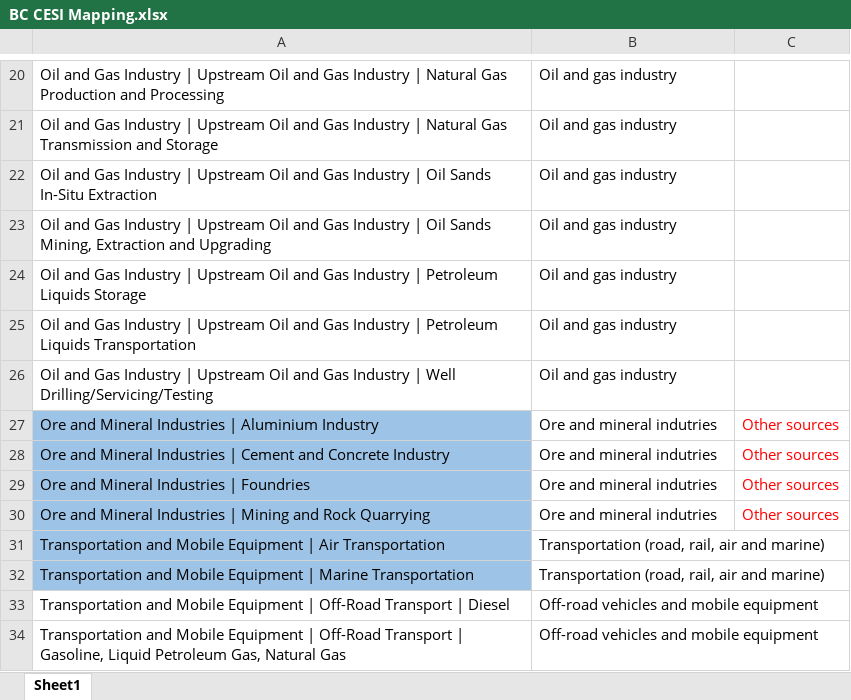
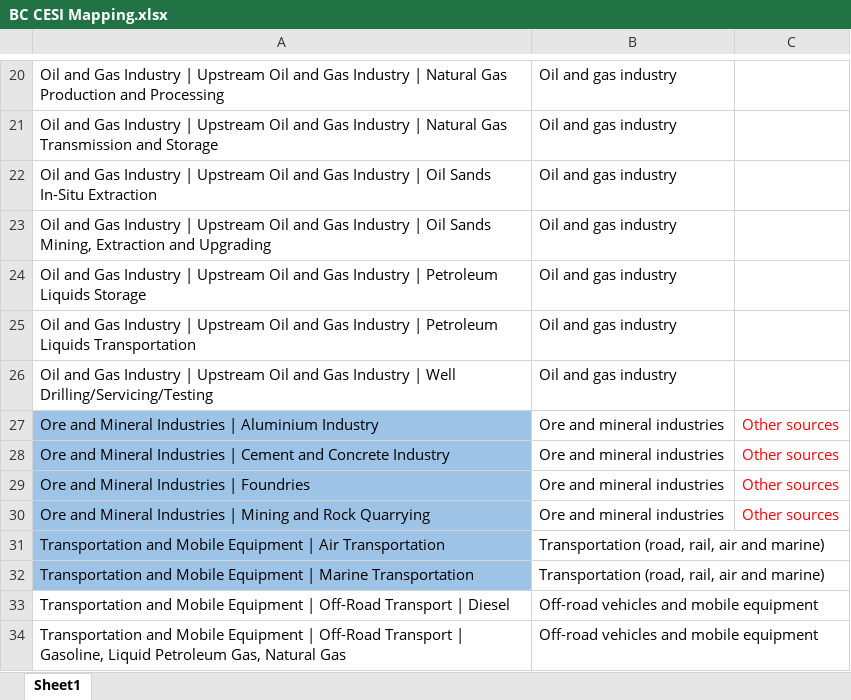
Before and after one commit to GeorgeFlerovsky-Canada/CESI-Air-Pollutants, an Excel workbook: Data/Mappings/BC CESI Mapping.xlsx, sheet Sheet1, drawn as a sheet; only a part is shown, gaps mark what is left out; values as stored, in another font and other column widths than the file's, no borders; table styles not drawn; the diff names each change by its address in the sheet, - before the commit and + after, or states it on an @@ line.

Commit message:
Fixed typo "Indutries" in Data/Mappings.

```diff
--- a/Data/Mappings/BC CESI Mapping.xlsx (sheet Sheet1)
+++ b/Data/Mappings/BC CESI Mapping.xlsx (sheet Sheet1)
-B27:B30: Ore and mineral indutries
+B27:B30: Ore and mineral industries
```
Also changed, not shown: Data/Mappings/Pollutant Sector Other.xlsx.
